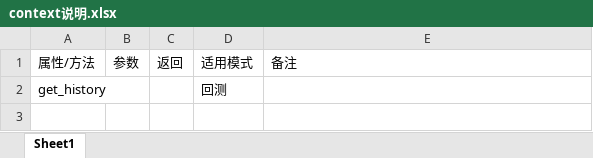
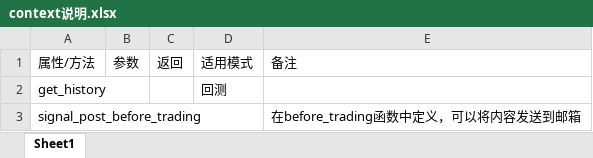
Before and after one commit to orxg/VectorTrader, an Excel workbook: context说明.xlsx, sheet Sheet1, drawn as a sheet; values as stored, in another font and other column widths than the file's, no borders; the diff names each change by its address in the sheet, - before the commit and + after, or states it on an @@ line.

```diff
--- a/context说明.xlsx (sheet Sheet1)
+++ b/context说明.xlsx (sheet Sheet1)
+row 3: signal_post_before_trading |  |  |  | 在before_trading函数中定义，可以将内容发送到邮箱
```
Also changed, not shown: 22 other files.
